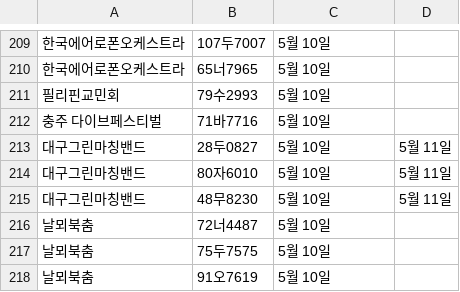
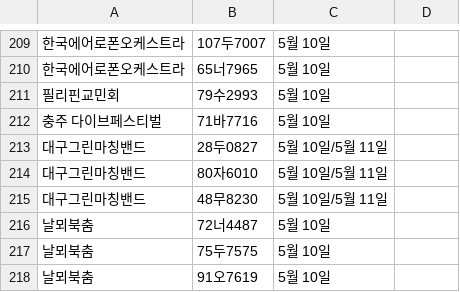
Before and after one commit to ahnonine/pdf_parking, a CSV file: data.csv, drawn as a sheet; only a part is shown, gaps mark what is left out; the diff names each change by its address in the sheet, - before the commit and + after, or states it on an @@ line.

Commit message:
Update data.csv

```diff
--- a/data.csv
+++ b/data.csv
-C213:C215: 5월 10일
+C213:C215: 5월 10일/5월 11일
-D213:D215: 5월 11일
+D213:D215: (empty)
```
